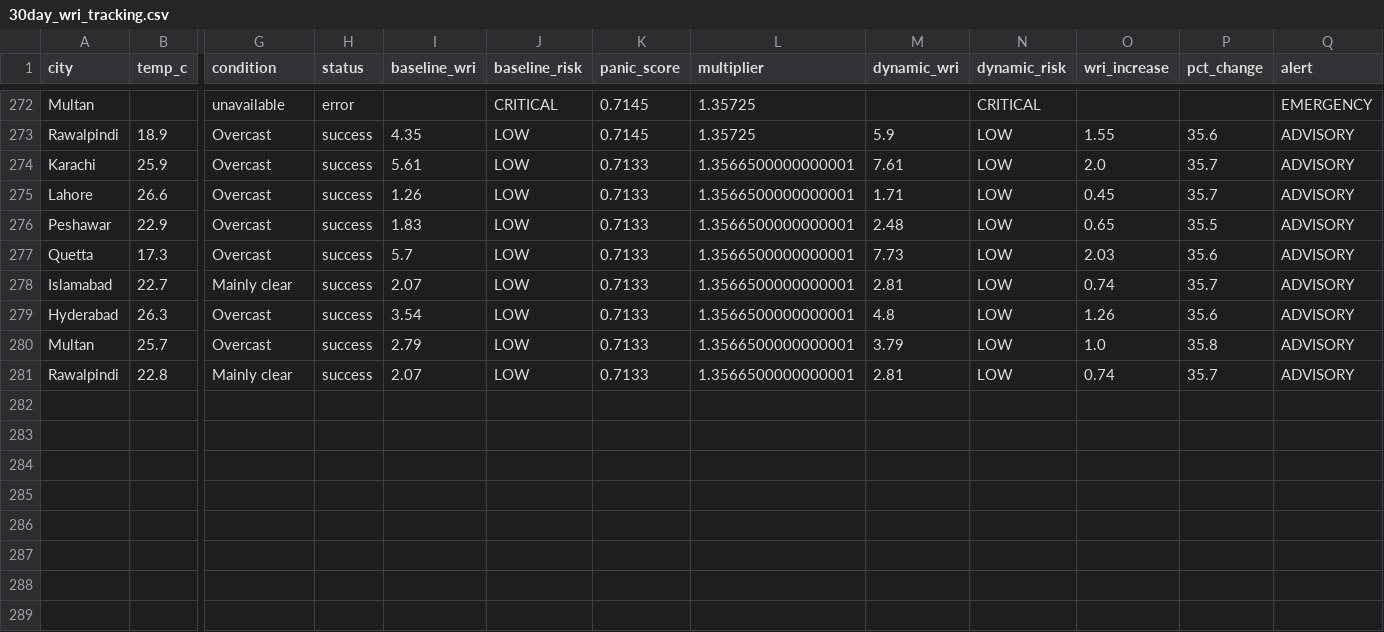
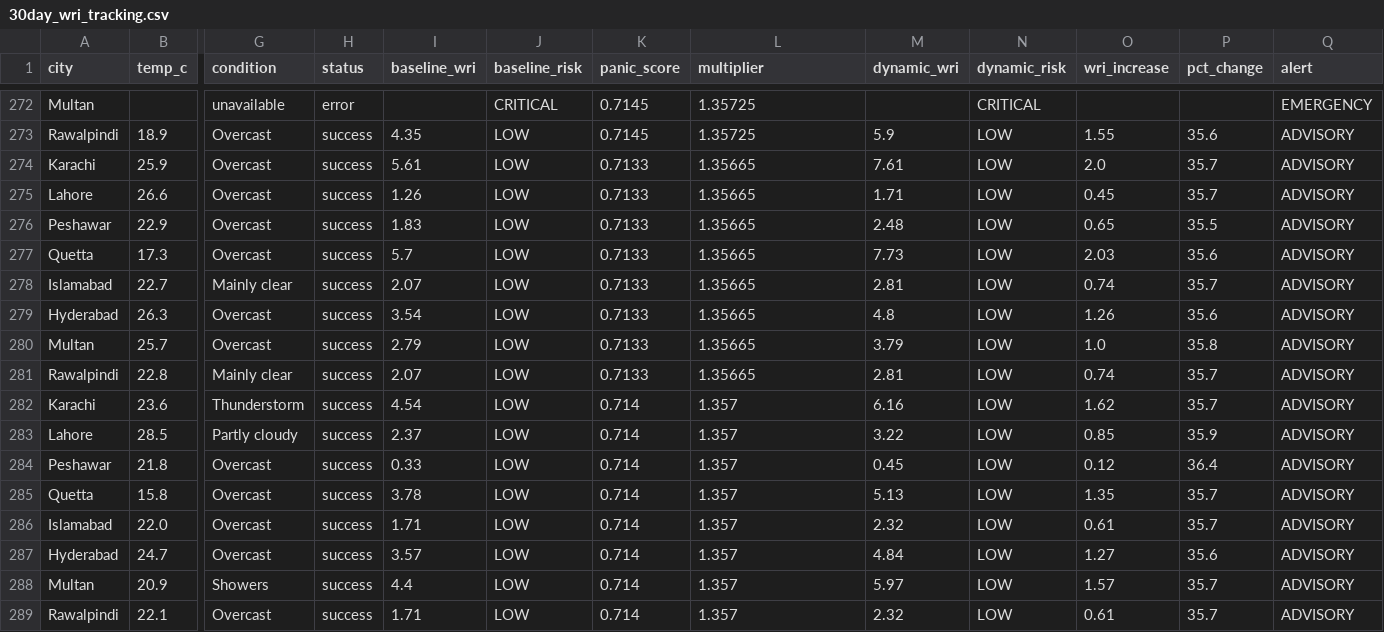
Before and after one commit to baighafsa/pakistan-disaster-forecasting, a CSV file: data/30day_wri_tracking.csv, drawn as a sheet; only a part is shown, gaps mark what is left out; rows hold the shown columns only; the diff names each change by its address in the sheet, - before the commit and + after, or states it on an @@ line.

```diff
--- a/data/30day_wri_tracking.csv
+++ b/data/30day_wri_tracking.csv
-L274:L281 (multiplier): 1.3566500000000001
+L274:L281 (multiplier): 1.35665
+row 282: Karachi | 23.6 | Thunderstorm | success | 4.54 | LOW | 0.714 | 1.357 | 6.16 | LOW | 1.62 | 35.7 | ADVISORY
+row 283: Lahore | 28.5 | Partly cloudy | success | 2.37 | LOW | 0.714 | 1.357 | 3.22 | LOW | 0.85 | 35.9 | ADVISORY
+row 284: Peshawar | 21.8 | Overcast | success | 0.33 | LOW | 0.714 | 1.357 | 0.45 | LOW | 0.12 | 36.4 | ADVISORY
+row 285: Quetta | 15.8 | Overcast | success | 3.78 | LOW | 0.714 | 1.357 | 5.13 | LOW | 1.35 | 35.7 | ADVISORY
+row 286: Islamabad | 22.0 | Overcast | success | 1.71 | LOW | 0.714 | 1.357 | 2.32 | LOW | 0.61 | 35.7 | ADVISORY
+row 287: Hyderabad | 24.7 | Overcast | success | 3.57 | LOW | 0.714 | 1.357 | 4.84 | LOW | 1.27 | 35.6 | ADVISORY
+row 288: Multan | 20.9 | Showers | success | 4.4 | LOW | 0.714 | 1.357 | 5.97 | LOW | 1.57 | 35.7 | ADVISORY
+row 289: Rawalpindi | 22.1 | Overcast | success | 1.71 | LOW | 0.714 | 1.357 | 2.32 | LOW | 0.61 | 35.7 | ADVISORY
```
Also changed, not shown: data/daily_alerts.csv, 1 other file.
